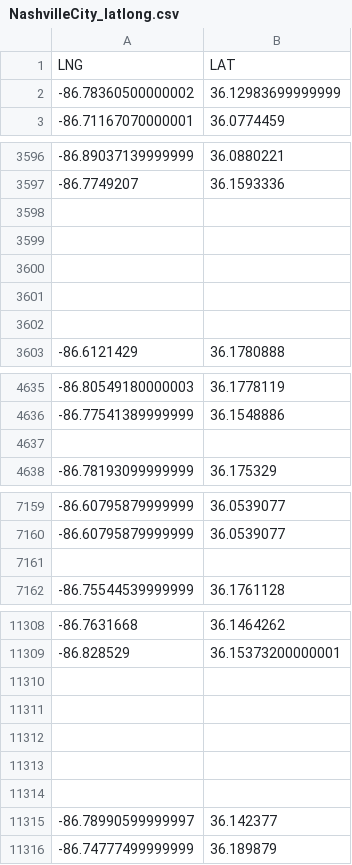
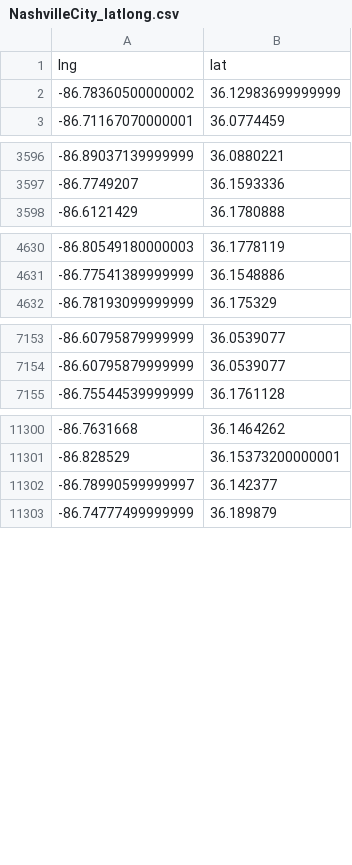
Before and after one commit to lukastl/123magic, a CSV file: NashvilleCity_latlong.csv, drawn as a sheet; only a part is shown, gaps mark what is left out; the diff covers the shown part only.

Commit message:
bam

```diff
--- a/NashvilleCity_latlong.csv
+++ b/NashvilleCity_latlong.csv
@@ -1,2 +1,2 @@
-LNG,LAT
+lng,lat
 -86.78360500000002,36.12983699999999
@@ -3597,7 +3597,2 @@
 -86.7749207,36.1593336
-,
-,
-,
-,
-,
 -86.6121429,36.1780888
@@ -4636,3 +4631,2 @@
 -86.77541389999999,36.1548886
-,
 -86.78193099999999,36.175329
@@ -7160,3 +7154,2 @@
 -86.60795879999999,36.0539077
-,
 -86.75544539999999,36.1761128
@@ -11309,7 +11301,2 @@
 -86.828529,36.15373200000001
-,
-,
-,
-,
-,
 -86.78990599999997,36.142377
```
Also changed, not shown: 2 removed rows elsewhere in this file.
